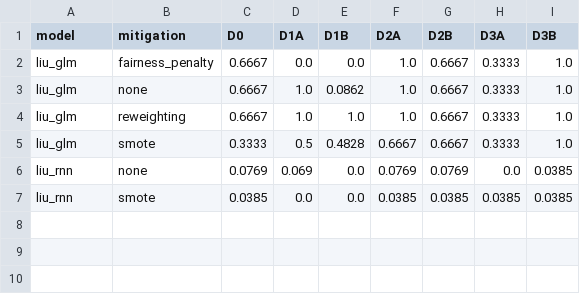
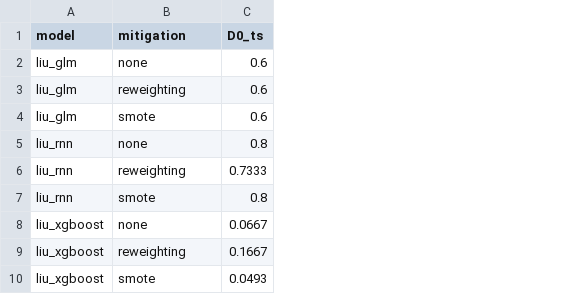
Before and after one commit to vrose99/PUBH8475, a CSV file: Final/vibe_init/outputs/tables/table2_equalized_odds_diff.csv, drawn as a sheet; removed rows and columns are numbered as before the commit, all else as after; the diff names each change by its address in the sheet, - before the commit and + after, or states it on an @@ line.

```diff
--- a/Final/vibe_init/outputs/tables/table2_equalized_odds_diff.csv
+++ b/Final/vibe_init/outputs/tables/table2_equalized_odds_diff.csv
-column C (D0), rows 3-7: 0.6667 | 0.6667 | 0.3333 | 0.0769 | 0.0385
-column D (D1A), rows 3-7: 1.0 | 1.0 | 0.5 | 0.069 | 0.0
-column E (D1B), rows 3-7: 0.0862 | 1.0 | 0.4828 | 0.0 | 0.0
-column F (D2A), rows 3-7: 1.0 | 1.0 | 0.6667 | 0.0769 | 0.0385
-column G (D2B), rows 3-7: 0.6667 | 0.6667 | 0.6667 | 0.0769 | 0.0385
-column H (D3A), rows 3-7: 0.3333 | 0.3333 | 0.3333 | 0.0 | 0.0385
-column I (D3B), rows 3-7: 1.0 | 1.0 | 1.0 | 0.0385 | 0.0385
+column C (D0_ts), rows 2-5: 0.6 | 0.6 | 0.6 | 0.8; row 7: 0.8
-row 2: liu_glm | fairness_penalty | 0.6667 | 0.0 | 0.0 | 1.0 | 0.6667 | 0.3333 | 1.0
+row 6: liu_rnn | reweighting | 0.7333
+row 8: liu_xgboost | none | 0.0667
+row 9: liu_xgboost | reweighting | 0.1667
+row 10: liu_xgboost | smote | 0.0493
```
Also changed, not shown: Final/vibe_init/outputs/tables/table2_auroc_gap.csv, 36 other files.
